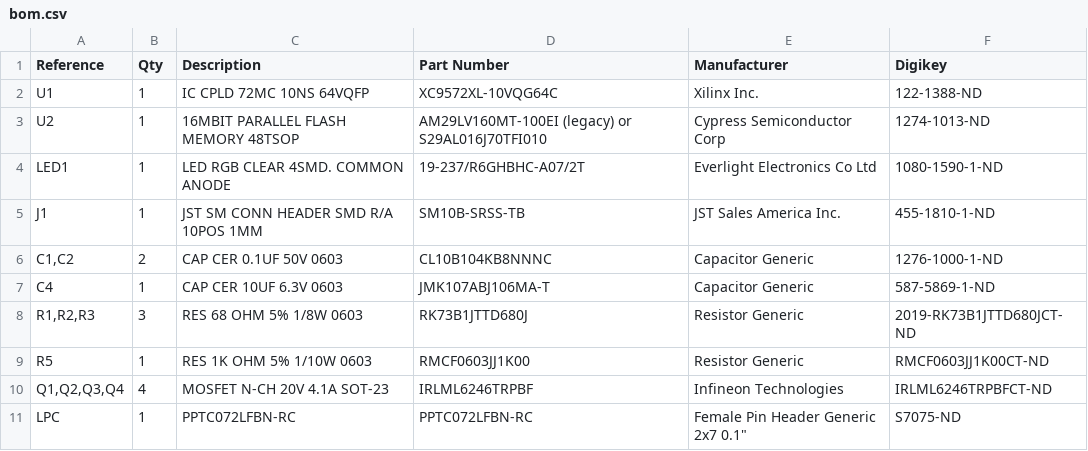
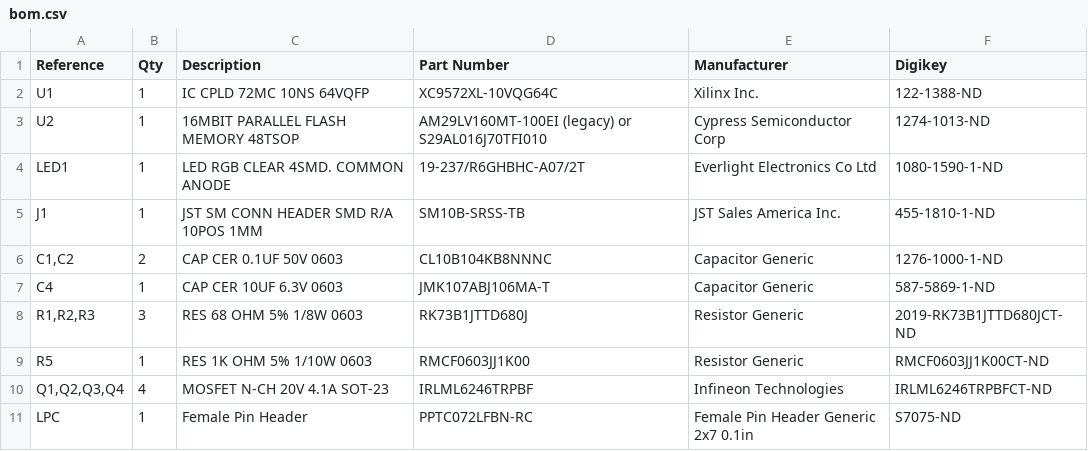
Before and after one commit to Ryzee119/OpenXenium, a CSV file: Hardware/bom.csv, drawn as a sheet.

Commit message:
Update bom.csv

```diff
--- a/Hardware/bom.csv
+++ b/Hardware/bom.csv
@@ -10,2 +10,2 @@ R5,1,RES 1K OHM 5% 1/10W 0603,RMCF0603JJ1K00,Resistor Generic,RMCF0603JJ1K00CT-N
 "Q1,Q2,Q3,Q4",4,MOSFET N-CH 20V 4.1A SOT-23,IRLML6246TRPBF,Infineon Technologies,IRLML6246TRPBFCT-ND
-LPC,1,PPTC072LFBN-RC,PPTC072LFBN-RC,Female Pin Header Generic 2x7 0.1",S7075-ND
+LPC,1,Female Pin Header,PPTC072LFBN-RC,Female Pin Header Generic 2x7 0.1in,S7075-ND
```
